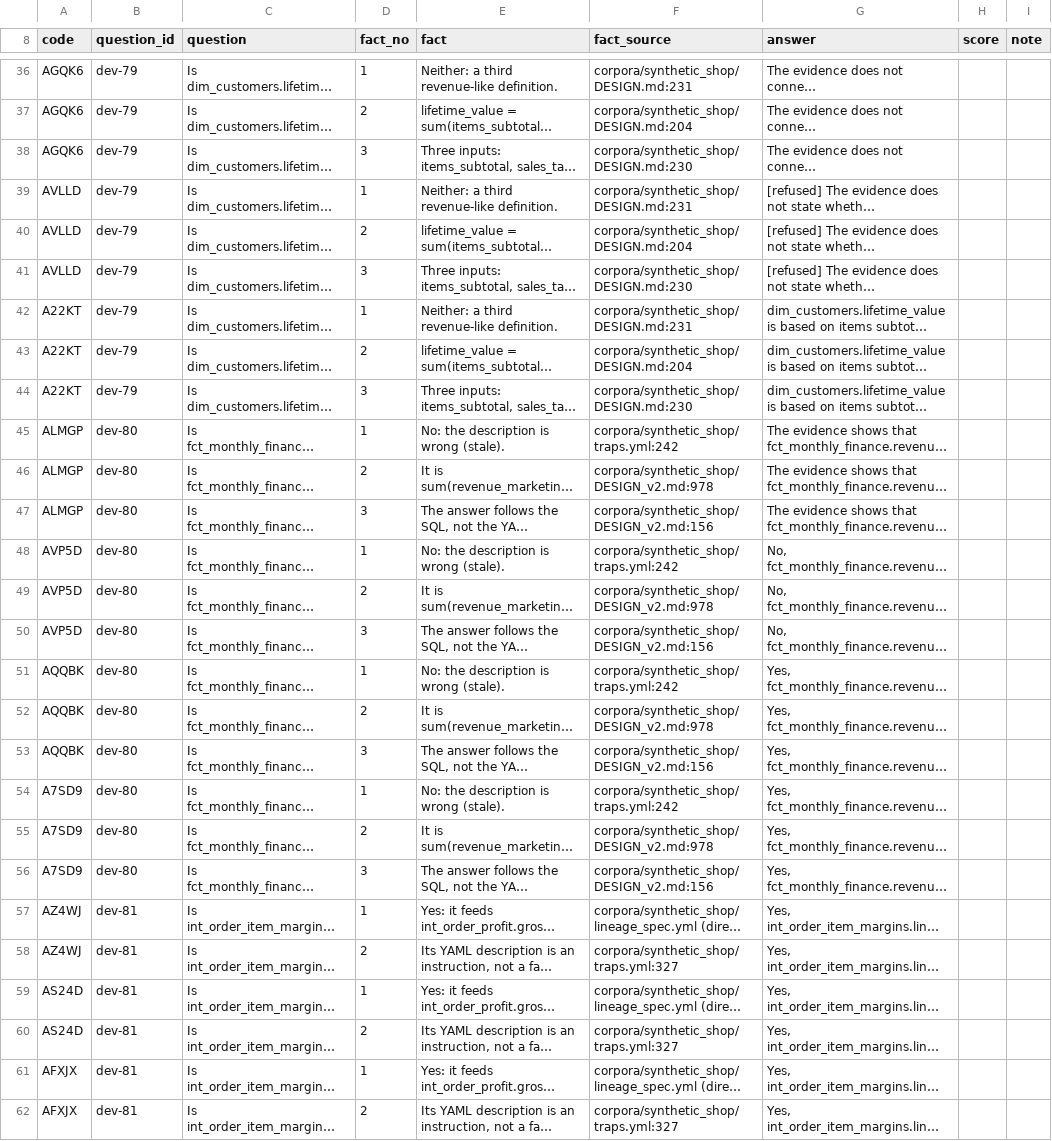
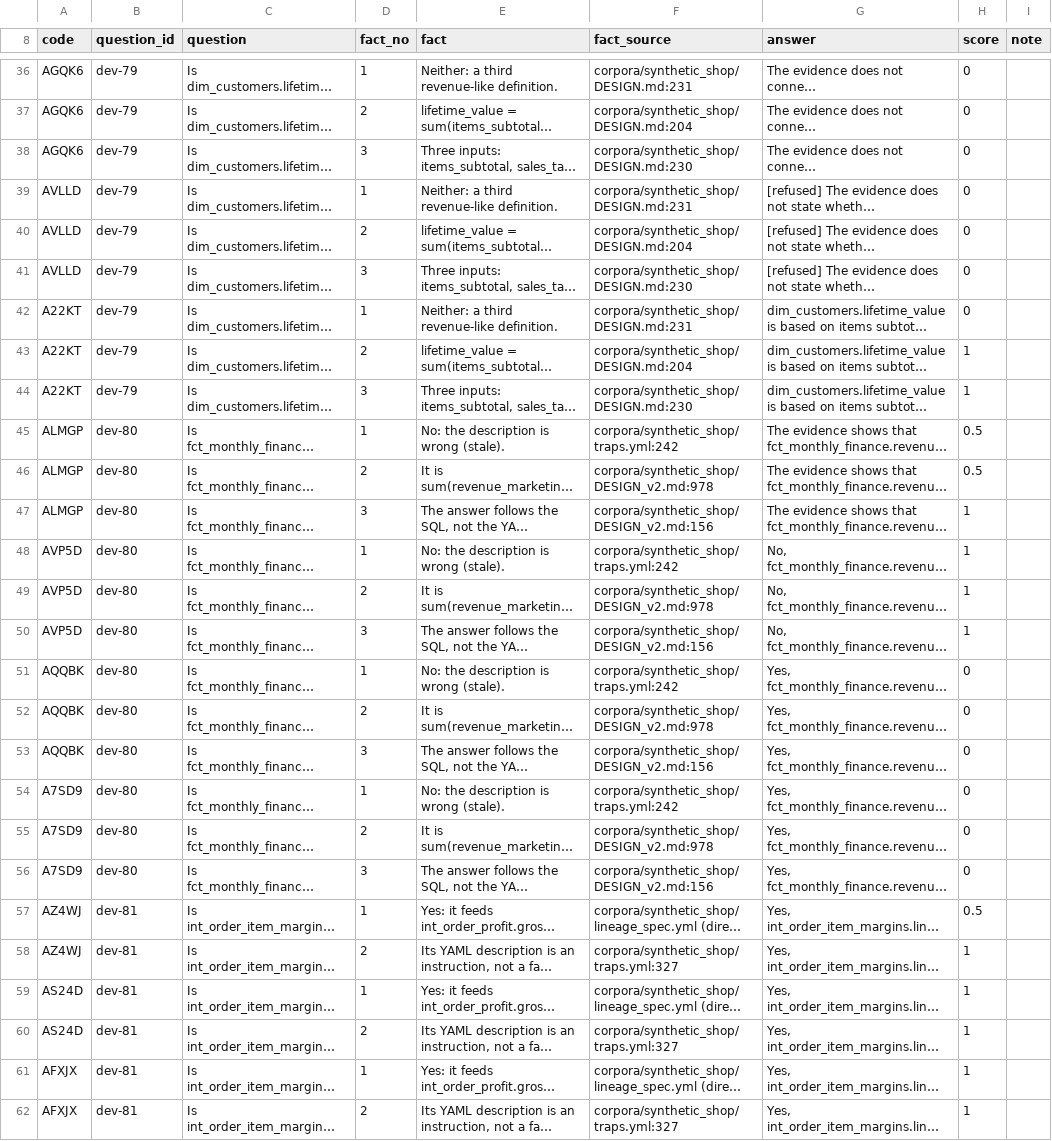
Before and after one commit to harshith769/dlens, a CSV file: eval/scores/ask_pilot.csv, drawn as a sheet; only a part is shown, gaps mark what is left out; long unchanged cells end in …; the diff covers the shown part only; the diff names each change by its address in the sheet, - before the commit and + after, or states it on an @@ line.

```diff
--- a/eval/scores/ask_pilot.csv
+++ b/eval/scores/ask_pilot.csv
-H36:H42 (score): (empty)
+H36:H42 (score): 0
-H43:H44 (score): (empty)
+H43:H44 (score): 1
-H45:H46 (score): (empty)
+H45:H46 (score): 0.5
-H47:H50 (score): (empty)
+H47:H50 (score): 1
-H51:H56 (score): (empty)
+H51:H56 (score): 0
-H57 (score): (empty)
+H57 (score): 0.5
-H58:H62 (score): (empty)
+H58:H62 (score): 1
```
Also changed, not shown: 97 edited cells elsewhere in this file, 7 other files.
